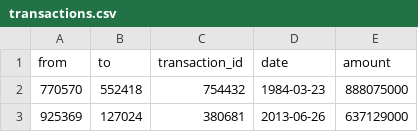
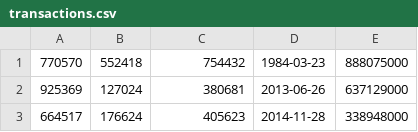
Before and after one commit to sadrahkm/DS-Project, a CSV file: data/transactions.csv, drawn as a sheet; only a part is shown; the shorter side is filled out with more unchanged rows.

```diff
--- a/data/transactions.csv
+++ b/data/transactions.csv
@@ -1,2 +1 @@
-from,to,transaction_id,date,amount
 770570,552418,754432,1984-03-23,888075000
```
Also changed, not shown: data/ownerships.csv, data/people.csv, 3 other files.
